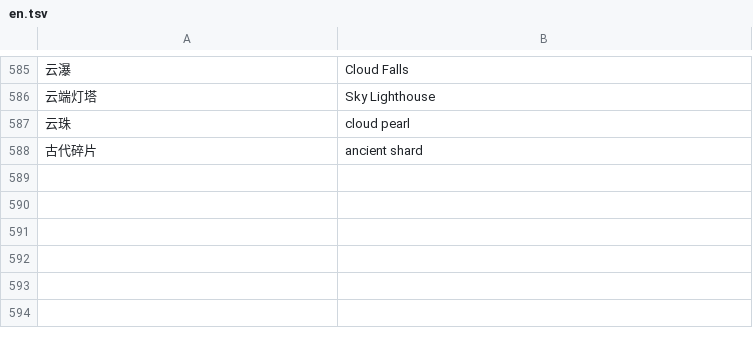
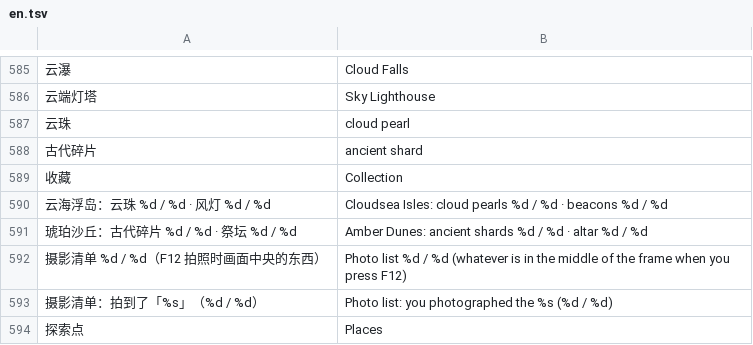
Before and after one commit to stloendays/Myworld, a TSV file: locale/en.tsv, drawn as a sheet; only a part is shown, gaps mark what is left out; the diff names each change by its address in the sheet, - before the commit and + after, or states it on an @@ line.

```diff
--- a/locale/en.tsv
+++ b/locale/en.tsv
+row 589: 收藏 | Collection
+row 590: 云海浮岛：云珠 %d / %d · 风灯 %d / %d | Cloudsea Isles: cloud pearls %d / %d · beacons %d / %d
+row 591: 琥珀沙丘：古代碎片 %d / %d · 祭坛 %d / %d | Amber Dunes: ancient shards %d / %d · altar %d / %d
+row 592: 摄影清单 %d / %d（F12 拍照时画面中央的东西） | Photo list %d / %d (whatever is in the middle of the frame when you press F12)
+row 593: 摄影清单：拍到了「%s」（%d / %d） | Photo list: you photographed the %s (%d / %d)
+row 594: 探索点 | Places
```
Also changed, not shown: 12 other files.
